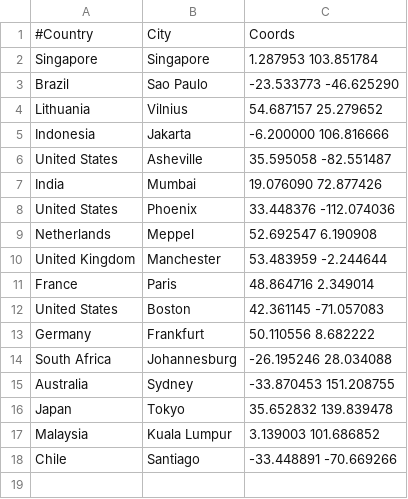
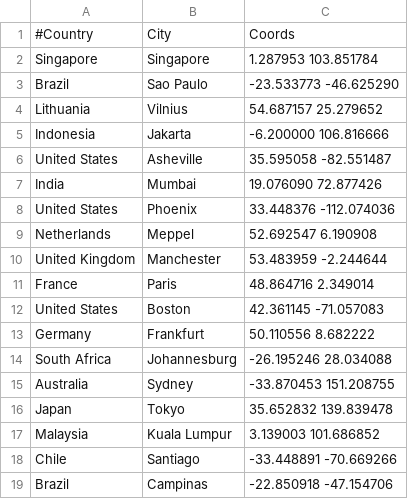
Before and after one commit to hostinger/geofeed, a CSV file: coords.csv, drawn as a sheet; the diff names each change by its address in the sheet, - before the commit and + after, or states it on an @@ line.

Commit message:
Add Campinas, Brazil coordinates to coords.csv

```diff
--- a/coords.csv
+++ b/coords.csv
+row 19: Brazil | Campinas | -22.850918 -47.154706
```
